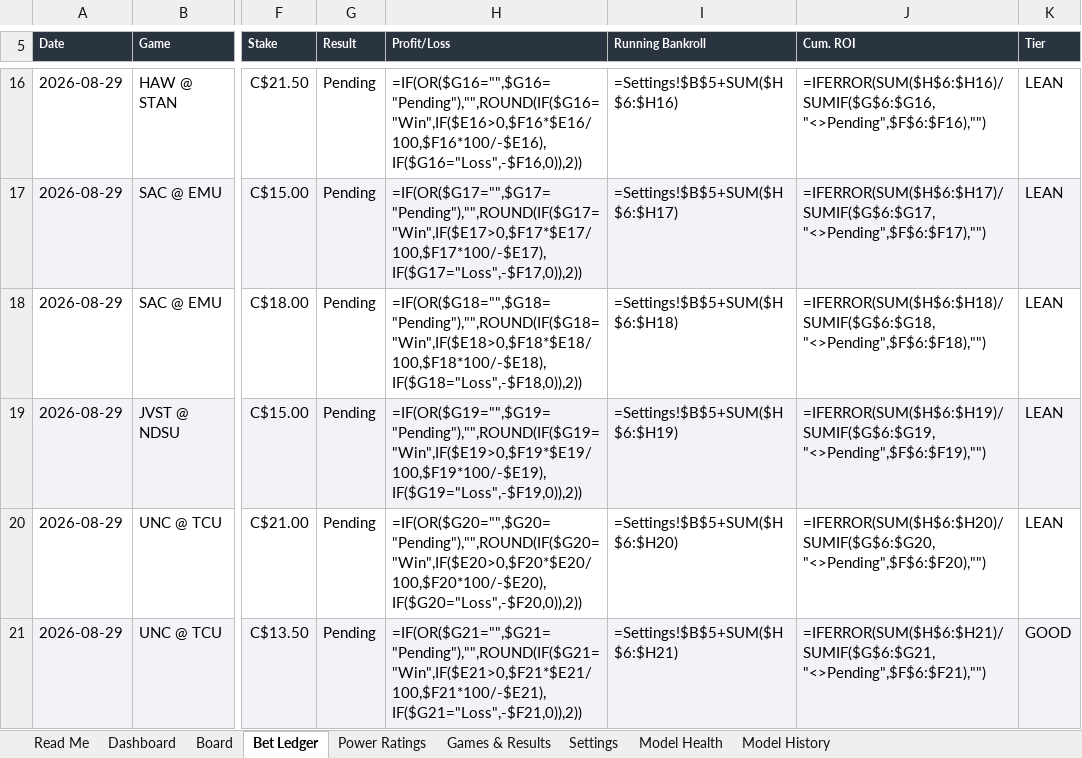
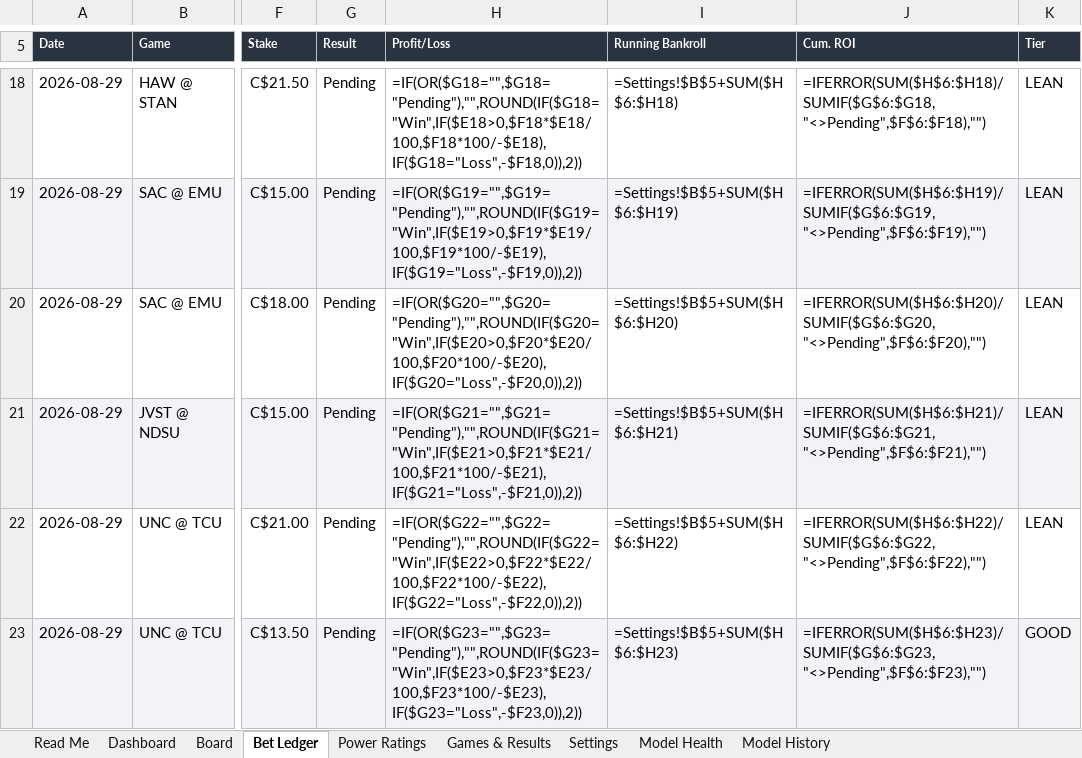
Before and after one commit to CHILLYCHILLY14/ncaaf-edge-lab, an Excel workbook: NCAAF_Edge_Model.xlsx, sheet Bet Ledger, drawn as a sheet; only a part is shown, gaps mark what is left out; values as stored, in another font and other column widths than the file's, no borders; formulas without a stored value are shown as written; addresses are those after the commit; the diff covers the shown part only; the diff names each change by its address in the sheet, - before the commit and + after, or states it on an @@ line.

```diff
--- a/NCAAF_Edge_Model.xlsx (sheet Bet Ledger)
+++ b/NCAAF_Edge_Model.xlsx (sheet Bet Ledger)
-H18 (Profit/Loss): =IF(OR($G16="",$G16="Pending"),"",ROUND(IF($G16="Win",IF($E16>0,$F16*$E16/100,$F16*100/-$E16),IF($G16="Loss",-$F16,0)),2))
+H18 (Profit/Loss): =IF(OR($G18="",$G18="Pending"),"",ROUND(IF($G18="Win",IF($E18>0,$F18*$E18/100,$F18*100/-$E18),IF($G18="Loss",-$F18,0)),2))
-I18 (Running Bankroll): =Settings!$B$5+SUM($H$6:$H16)
+I18 (Running Bankroll): =Settings!$B$5+SUM($H$6:$H18)
-J18 (Cum. ROI): =IFERROR(SUM($H$6:$H16)/SUMIF($G$6:$G16,"<>Pending",$F$6:$F16),"")
+J18 (Cum. ROI): =IFERROR(SUM($H$6:$H18)/SUMIF($G$6:$G18,"<>Pending",$F$6:$F18),"")
-H19 (Profit/Loss): =IF(OR($G17="",$G17="Pending"),"",ROUND(IF($G17="Win",IF($E17>0,$F17*$E17/100,$F17*100/-$E17),IF($G17="Loss",-$F17,0)),2))
+H19 (Profit/Loss): =IF(OR($G19="",$G19="Pending"),"",ROUND(IF($G19="Win",IF($E19>0,$F19*$E19/100,$F19*100/-$E19),IF($G19="Loss",-$F19,0)),2))
-I19 (Running Bankroll): =Settings!$B$5+SUM($H$6:$H17)
+I19 (Running Bankroll): =Settings!$B$5+SUM($H$6:$H19)
-J19 (Cum. ROI): =IFERROR(SUM($H$6:$H17)/SUMIF($G$6:$G17,"<>Pending",$F$6:$F17),"")
+J19 (Cum. ROI): =IFERROR(SUM($H$6:$H19)/SUMIF($G$6:$G19,"<>Pending",$F$6:$F19),"")
-H20 (Profit/Loss): =IF(OR($G18="",$G18="Pending"),"",ROUND(IF($G18="Win",IF($E18>0,$F18*$E18/100,$F18*100/-$E18),IF($G18="Loss",-$F18,0)),2))
+H20 (Profit/Loss): =IF(OR($G20="",$G20="Pending"),"",ROUND(IF($G20="Win",IF($E20>0,$F20*$E20/100,$F20*100/-$E20),IF($G20="Loss",-$F20,0)),2))
-I20 (Running Bankroll): =Settings!$B$5+SUM($H$6:$H18)
+I20 (Running Bankroll): =Settings!$B$5+SUM($H$6:$H20)
-J20 (Cum. ROI): =IFERROR(SUM($H$6:$H18)/SUMIF($G$6:$G18,"<>Pending",$F$6:$F18),"")
+J20 (Cum. ROI): =IFERROR(SUM($H$6:$H20)/SUMIF($G$6:$G20,"<>Pending",$F$6:$F20),"")
-H21 (Profit/Loss): =IF(OR($G19="",$G19="Pending"),"",ROUND(IF($G19="Win",IF($E19>0,$F19*$E19/100,$F19*100/-$E19),IF($G19="Loss",-$F19,0)),2))
+H21 (Profit/Loss): =IF(OR($G21="",$G21="Pending"),"",ROUND(IF($G21="Win",IF($E21>0,$F21*$E21/100,$F21*100/-$E21),IF($G21="Loss",-$F21,0)),2))
-I21 (Running Bankroll): =Settings!$B$5+SUM($H$6:$H19)
+I21 (Running Bankroll): =Settings!$B$5+SUM($H$6:$H21)
-J21 (Cum. ROI): =IFERROR(SUM($H$6:$H19)/SUMIF($G$6:$G19,"<>Pending",$F$6:$F19),"")
+J21 (Cum. ROI): =IFERROR(SUM($H$6:$H21)/SUMIF($G$6:$G21,"<>Pending",$F$6:$F21),"")
-H22 (Profit/Loss): =IF(OR($G20="",$G20="Pending"),"",ROUND(IF($G20="Win",IF($E20>0,$F20*$E20/100,$F20*100/-$E20),IF($G20="Loss",-$F20,0)),2))
+H22 (Profit/Loss): =IF(OR($G22="",$G22="Pending"),"",ROUND(IF($G22="Win",IF($E22>0,$F22*$E22/100,$F22*100/-$E22),IF($G22="Loss",-$F22,0)),2))
-I22 (Running Bankroll): =Settings!$B$5+SUM($H$6:$H20)
+I22 (Running Bankroll): =Settings!$B$5+SUM($H$6:$H22)
-J22 (Cum. ROI): =IFERROR(SUM($H$6:$H20)/SUMIF($G$6:$G20,"<>Pending",$F$6:$F20),"")
+J22 (Cum. ROI): =IFERROR(SUM($H$6:$H22)/SUMIF($G$6:$G22,"<>Pending",$F$6:$F22),"")
-H23 (Profit/Loss): =IF(OR($G21="",$G21="Pending"),"",ROUND(IF($G21="Win",IF($E21>0,$F21*$E21/100,$F21*100/-$E21),IF($G21="Loss",-$F21,0)),2))
+H23 (Profit/Loss): =IF(OR($G23="",$G23="Pending"),"",ROUND(IF($G23="Win",IF($E23>0,$F23*$E23/100,$F23*100/-$E23),IF($G23="Loss",-$F23,0)),2))
-I23 (Running Bankroll): =Settings!$B$5+SUM($H$6:$H21)
+I23 (Running Bankroll): =Settings!$B$5+SUM($H$6:$H23)
-J23 (Cum. ROI): =IFERROR(SUM($H$6:$H21)/SUMIF($G$6:$G21,"<>Pending",$F$6:$F21),"")
+J23 (Cum. ROI): =IFERROR(SUM($H$6:$H23)/SUMIF($G$6:$G23,"<>Pending",$F$6:$F23),"")
```
Also changed, not shown: 2 added rows and 30 edited cells elsewhere in this sheet, sheet Board, sheet Dashboard, sheet Games & Results, sheet Model History, sheet Read Me, 11 other files.
